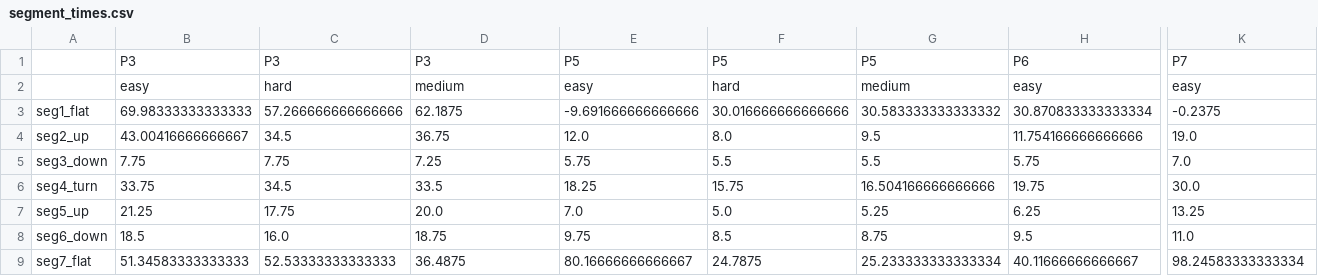
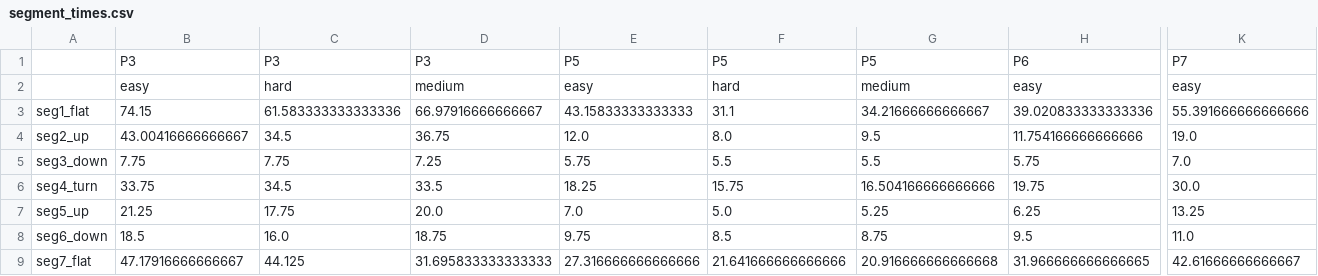
Before and after one commit to luceskywalker/xski, a CSV file: files/segment_times.csv, drawn as a sheet; only a part is shown, gaps mark what is left out; the diff covers the shown part only; the diff names each change by its address in the sheet, - before the commit and + after, or states it on an @@ line.

```diff
--- a/files/segment_times.csv
+++ b/files/segment_times.csv
-B3: 69.98333333333333
+B3: 74.15
-C3: 57.266666666666666
+C3: 61.583333333333336
-D3: 62.1875
+D3: 66.97916666666667
-E3: -9.691666666666666
+E3: 43.15833333333333
-F3: 30.016666666666666
+F3: 31.1
-G3: 30.583333333333332
+G3: 34.21666666666667
-H3: 30.870833333333334
+H3: 39.020833333333336
-K3: -0.2375
+K3: 55.391666666666666
-B9: 51.34583333333333
+B9: 47.17916666666667
-C9: 52.53333333333333
+C9: 44.125
-D9: 36.4875
+D9: 31.695833333333333
-E9: 80.16666666666667
+E9: 27.316666666666666
-F9: 24.7875
+F9: 21.641666666666666
-G9: 25.233333333333334
+G9: 20.916666666666668
-H9: 40.11666666666667
+H9: 31.966666666666665
-K9: 98.24583333333334
+K9: 42.61666666666667
```
Also changed, not shown: 16 edited cells elsewhere in this file, files/split_times.csv, 5 other files.
